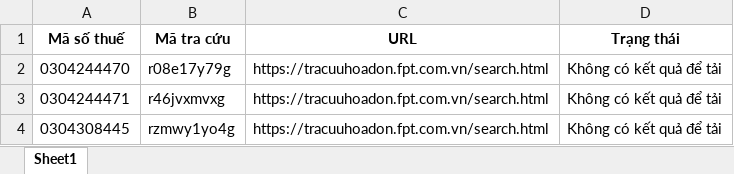
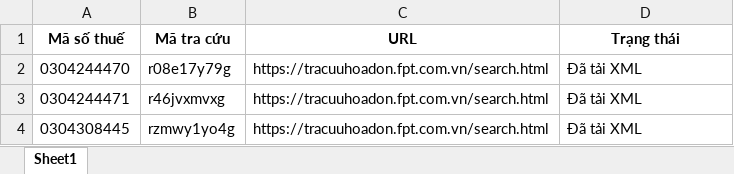
Before and after one commit to anhnguyen1408/FPT, an Excel workbook: ketqua.xlsx, sheet Sheet1, drawn as a sheet; only a part is shown; values as stored, in another font and other column widths than the file's, no borders; the diff covers the shown part only; the diff names each change by its address in the sheet, - before the commit and + after, or states it on an @@ line.

```diff
--- a/ketqua.xlsx (sheet Sheet1)
+++ b/ketqua.xlsx (sheet Sheet1)
-D2:D4 (Trạng thái): Không có kết quả để tải
+D2:D4 (Trạng thái): Đã tải XML
```
Also changed, not shown: 6 edited cells elsewhere in this sheet, 3 other files.
